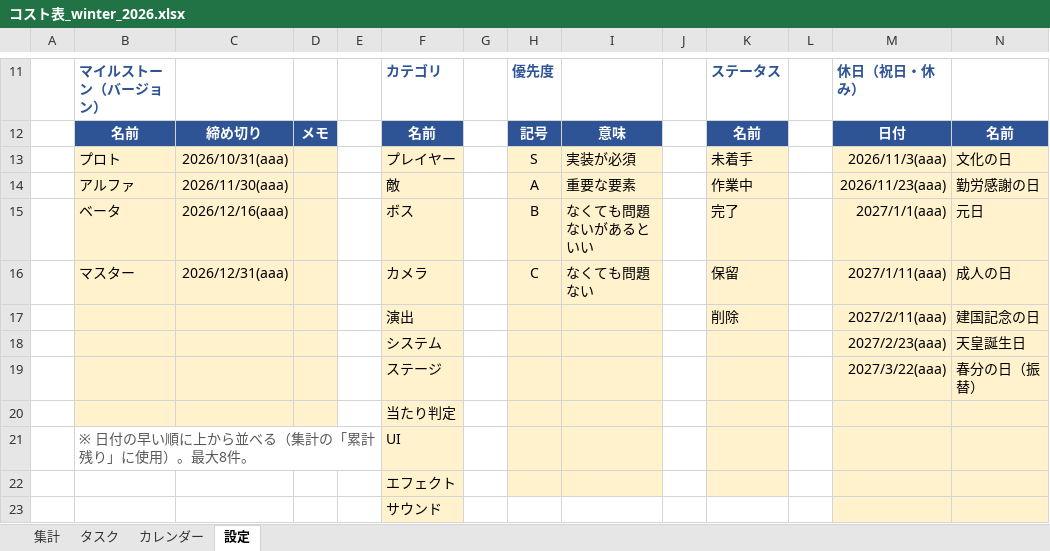
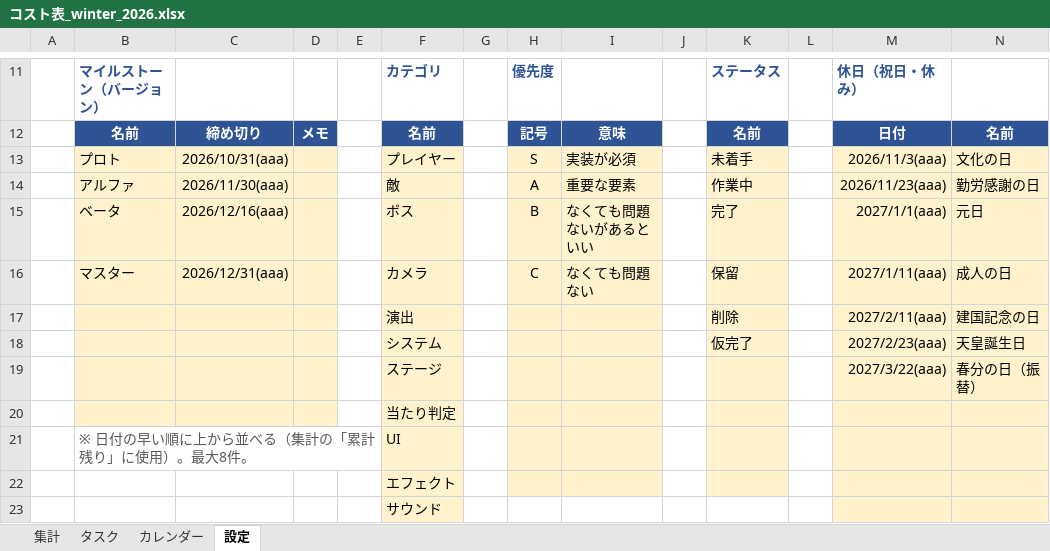
Before and after one commit to hir4rin/2026_winter, an Excel workbook: 進捗/コスト表_winter_2026.xlsx, sheet 設定, drawn as a sheet; only a part is shown, gaps mark what is left out; values as stored, in another font and other column widths than the file's, no borders; the diff names each change by its address in the sheet, - before the commit and + after, or states it on an @@ line.

```diff
--- a/進捗/コスト表_winter_2026.xlsx (sheet 設定)
+++ b/進捗/コスト表_winter_2026.xlsx (sheet 設定)
-K18: (empty)
+K18: 仮完了
```
Also changed, not shown: sheet タスク, sheet 集計, sheet カレンダー, hidden cells, 58 other files.
